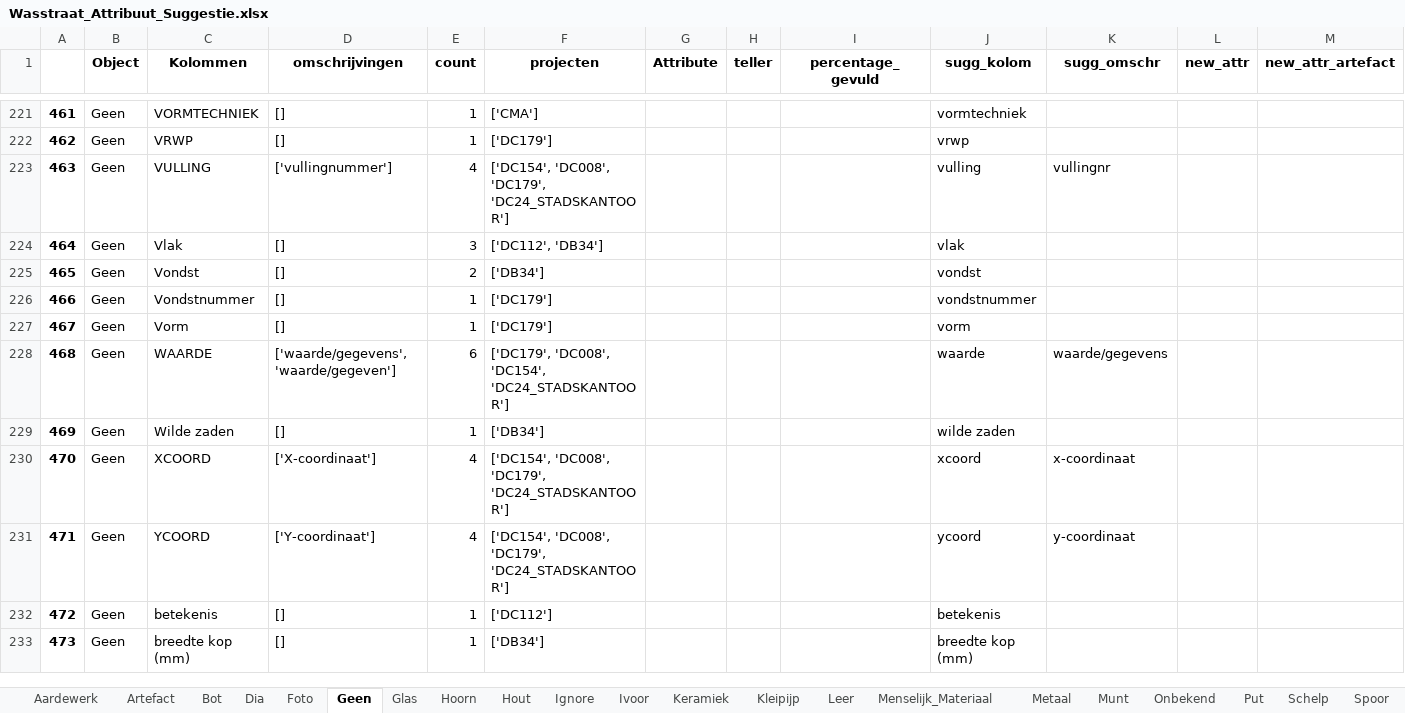
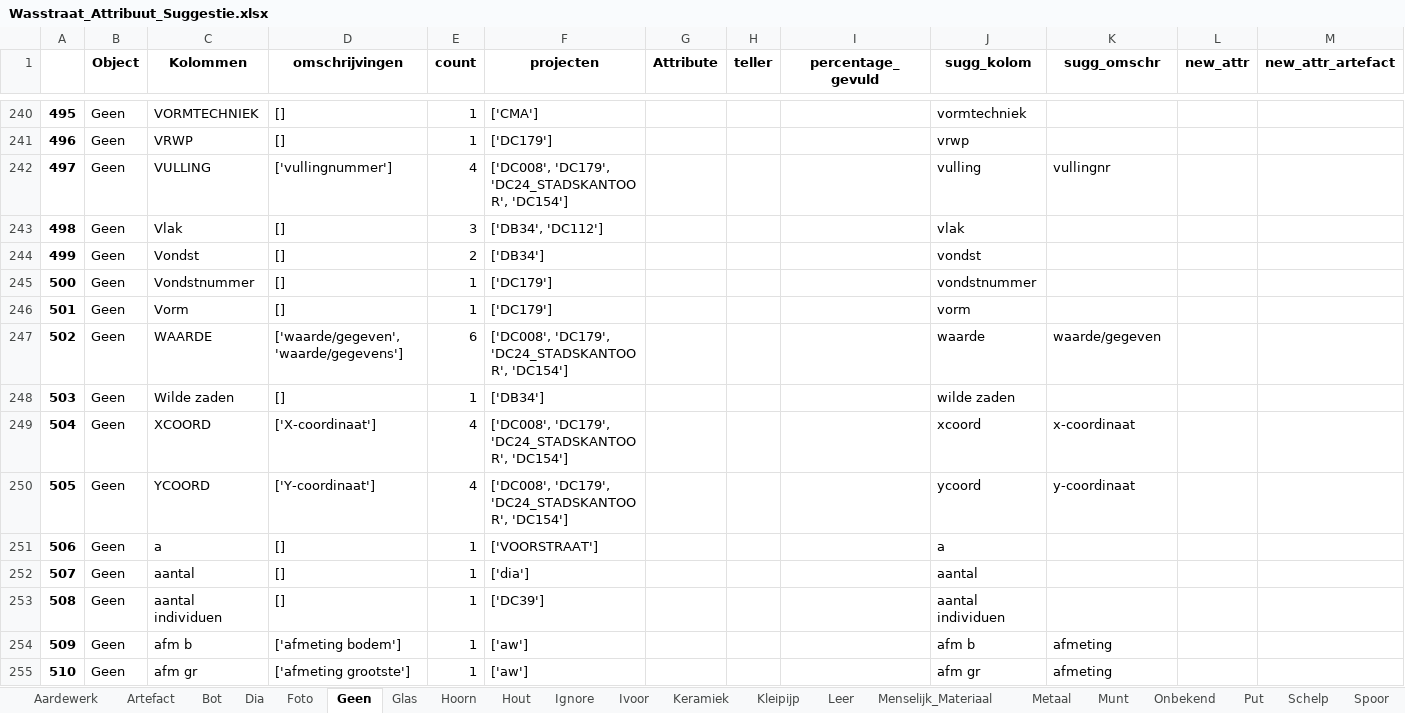
Before and after one commit to brienen/wasstraat_archeologische_data, an Excel workbook: data/wasstraat_config/Wasstraat_Attribuut_Suggestie.xlsx, sheet Geen, drawn as a sheet; only a part is shown, gaps mark what is left out; the shorter side is filled out with more unchanged rows; values as stored, in another font and other column widths than the file's, no borders; addresses are those after the commit; the diff covers the shown part only; the diff names each change by its address in the sheet, - before the commit and + after, or states it on an @@ line.

```diff
--- a/data/wasstraat_config/Wasstraat_Attribuut_Suggestie.xlsx (sheet Geen)
+++ b/data/wasstraat_config/Wasstraat_Attribuut_Suggestie.xlsx (sheet Geen)
@@ column A renumbered between rows 2 and 330 @@
-F242 (projecten): ['DC154', 'DC008', 'DC179', 'DC24_STADSKANTOOR']
+F242 (projecten): ['DC008', 'DC179', 'DC24_STADSKANTOOR', 'DC154']
-F243 (projecten): ['DC112', 'DB34']
+F243 (projecten): ['DB34', 'DC112']
-D247 (omschrijvingen): ['waarde/gegevens', 'waarde/gegeven']
+D247 (omschrijvingen): ['waarde/gegeven', 'waarde/gegevens']
-F247 (projecten): ['DC179', 'DC008', 'DC154', 'DC24_STADSKANTOOR']
+F247 (projecten): ['DC008', 'DC179', 'DC24_STADSKANTOOR', 'DC154']
-K247 (sugg_omschr): waarde/gegevens
+K247 (sugg_omschr): waarde/gegeven
-F249:F250 (projecten): ['DC154', 'DC008', 'DC179', 'DC24_STADSKANTOOR']
+F249:F250 (projecten): ['DC008', 'DC179', 'DC24_STADSKANTOOR', 'DC154']
+row 251: 506 | Geen | a | [] | 1 | ['VOORSTRAAT'] |  |  |  | a
+row 252: 507 | Geen | aantal | [] | 1 | ['dia'] |  |  |  | aantal
+row 253: 508 | Geen | aantal individuen | [] | 1 | ['DC39'] |  |  |  | aantal individuen
+row 254: 509 | Geen | afm b | ['afmeting bodem'] | 1 | ['aw'] |  |  |  | afm b | afmeting
+row 255: 510 | Geen | afm gr | ['afmeting grootste'] | 1 | ['aw'] |  |  |  | afm gr | afmeting
```
Also changed, not shown: 90 added rows and 143 edited cells elsewhere in this sheet, sheet Aardewerk, sheet Glas, sheet Hout, sheet Leer, sheet Metaal, sheet Spoor, 20 more sheets, data/wasstraat_config/Wasstraat_Config_Harmonize.xlsx, 12 other files.
